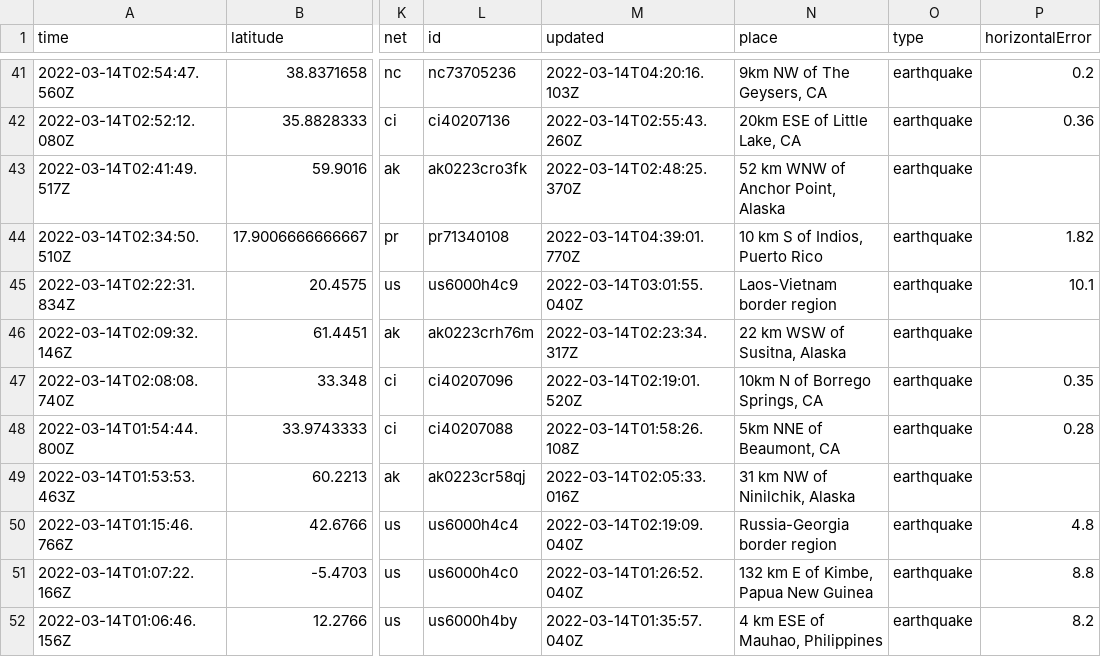
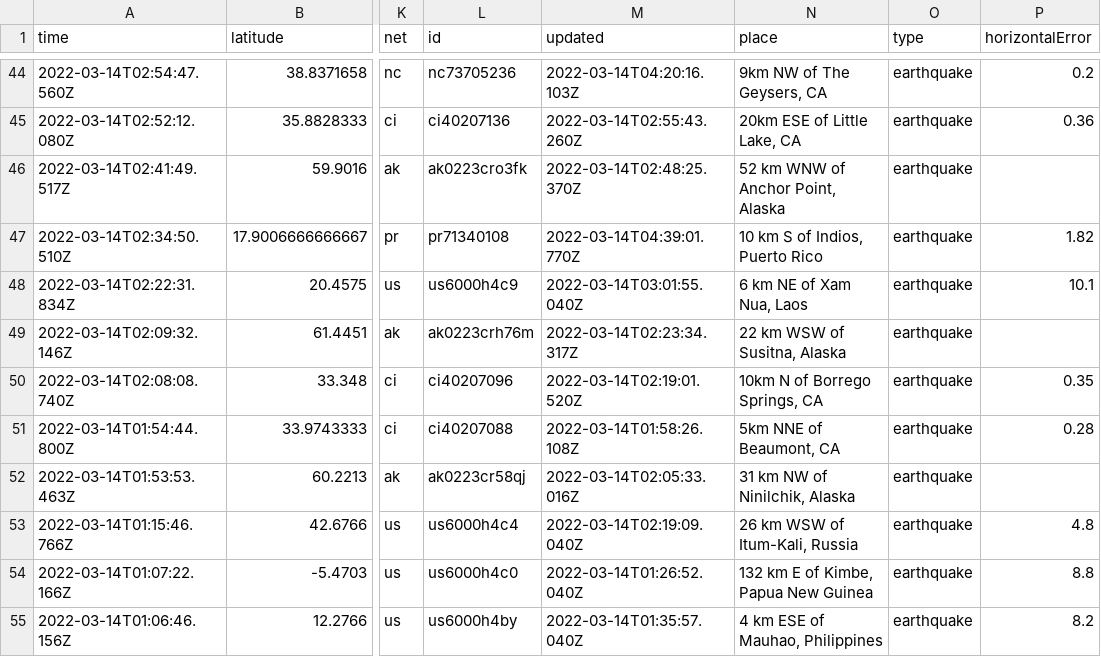
Before and after one commit to rachelll4/git-actions-nicar, a CSV file: usgs_current.csv, drawn as a sheet; only a part is shown, gaps mark what is left out; addresses are those after the commit; the diff covers the shown part only; the diff names each change by its address in the sheet, - before the commit and + after, or states it on an @@ line.

```diff
--- a/usgs_current.csv
+++ b/usgs_current.csv
-N48 (place): Laos-Vietnam border region
+N48 (place): 6 km NE of Xam Nua, Laos
-N53 (place): Russia-Georgia border region
+N53 (place): 26 km WSW of Itum-Kali, Russia
```
Also changed, not shown: 4 added rows, 5 removed rows and 4 edited cells elsewhere in this file.
